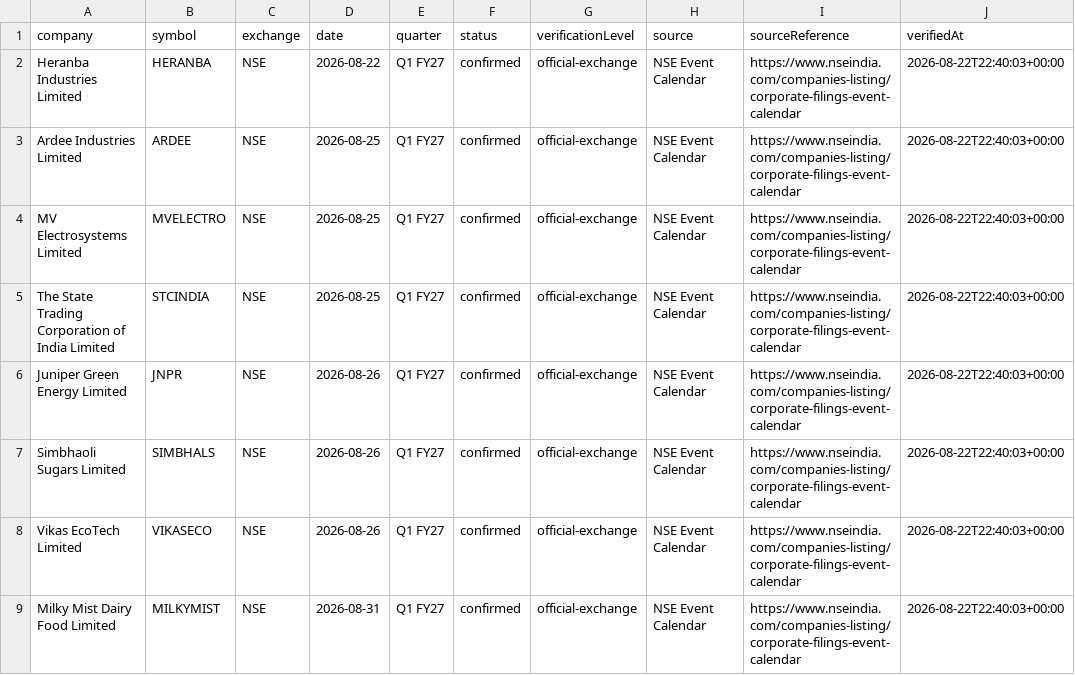
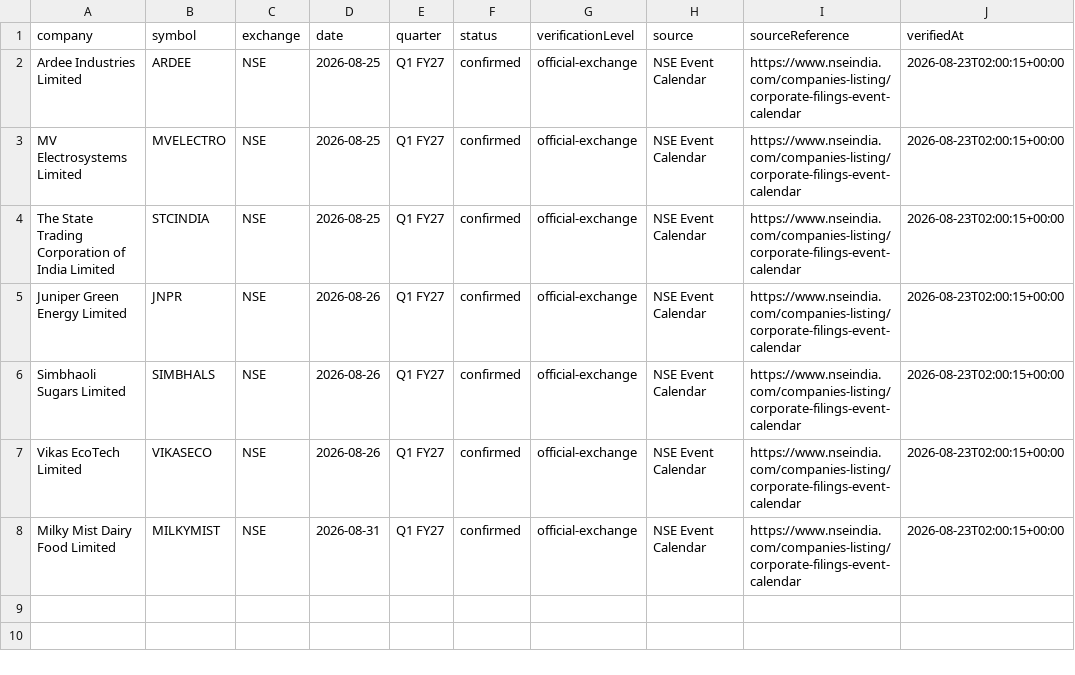
Before and after one commit to grvishnureddy/stock-analysis, a CSV file: data/results.csv, drawn as a sheet.

Commit message:
Update company results and news

```diff
--- a/data/results.csv
+++ b/data/results.csv
@@ -1,9 +1,8 @@
 company,symbol,exchange,date,quarter,status,verificationLevel,source,sourceReference,verifiedAt
-Heranba Industries Limited,HERANBA,NSE,2026-08-22,Q1 FY27,confirmed,official-exchange,NSE Event Calendar,https://www.nseindia.com/companies-listing/corporate-filings-event-calendar,2026-08-22T22:40:03+00:00
-Ardee Industries Limited,ARDEE,NSE,2026-08-25,Q1 FY27,confirmed,official-exchange,NSE Event Calendar,https://www.nseindia.com/companies-listing/corporate-filings-event-calendar,2026-08-22T22:40:03+00:00
-MV Electrosystems Limited,MVELECTRO,NSE,2026-08-25,Q1 FY27,confirmed,official-exchange,NSE Event Calendar,https://www.nseindia.com/companies-listing/corporate-filings-event-calendar,2026-08-22T22:40:03+00:00
-The State Trading Corporation of India Limited,STCINDIA,NSE,2026-08-25,Q1 FY27,confirmed,official-exchange,NSE Event Calendar,https://www.nseindia.com/companies-listing/corporate-filings-event-calendar,2026-08-22T22:40:03+00:00
-Juniper Green Energy Limited,JNPR,NSE,2026-08-26,Q1 FY27,confirmed,official-exchange,NSE Event Calendar,https://www.nseindia.com/companies-listing/corporate-filings-event-calendar,2026-08-22T22:40:03+00:00
-Simbhaoli Sugars Limited,SIMBHALS,NSE,2026-08-26,Q1 FY27,confirmed,official-exchange,NSE Event Calendar,https://www.nseindia.com/companies-listing/corporate-filings-event-calendar,2026-08-22T22:40:03+00:00
-Vikas EcoTech Limited,VIKASECO,NSE,2026-08-26,Q1 FY27,confirmed,official-exchange,NSE Event Calendar,https://www.nseindia.com/companies-listing/corporate-filings-event-calendar,2026-08-22T22:40:03+00:00
-Milky Mist Dairy Food Limited,MILKYMIST,NSE,2026-08-31,Q1 FY27,confirmed,official-exchange,NSE Event Calendar,https://www.nseindia.com/companies-listing/corporate-filings-event-calendar,2026-08-22T22:40:03+00:00
+Ardee Industries Limited,ARDEE,NSE,2026-08-25,Q1 FY27,confirmed,official-exchange,NSE Event Calendar,https://www.nseindia.com/companies-listing/corporate-filings-event-calendar,2026-08-23T02:00:15+00:00
+MV Electrosystems Limited,MVELECTRO,NSE,2026-08-25,Q1 FY27,confirmed,official-exchange,NSE Event Calendar,https://www.nseindia.com/companies-listing/corporate-filings-event-calendar,2026-08-23T02:00:15+00:00
+The State Trading Corporation of India Limited,STCINDIA,NSE,2026-08-25,Q1 FY27,confirmed,official-exchange,NSE Event Calendar,https://www.nseindia.com/companies-listing/corporate-filings-event-calendar,2026-08-23T02:00:15+00:00
+Juniper Green Energy Limited,JNPR,NSE,2026-08-26,Q1 FY27,confirmed,official-exchange,NSE Event Calendar,https://www.nseindia.com/companies-listing/corporate-filings-event-calendar,2026-08-23T02:00:15+00:00
+Simbhaoli Sugars Limited,SIMBHALS,NSE,2026-08-26,Q1 FY27,confirmed,official-exchange,NSE Event Calendar,https://www.nseindia.com/companies-listing/corporate-filings-event-calendar,2026-08-23T02:00:15+00:00
+Vikas EcoTech Limited,VIKASECO,NSE,2026-08-26,Q1 FY27,confirmed,official-exchange,NSE Event Calendar,https://www.nseindia.com/companies-listing/corporate-filings-event-calendar,2026-08-23T02:00:15+00:00
+Milky Mist Dairy Food Limited,MILKYMIST,NSE,2026-08-31,Q1 FY27,confirmed,official-exchange,NSE Event Calendar,https://www.nseindia.com/companies-listing/corporate-filings-event-calendar,2026-08-23T02:00:15+00:00
```
Also changed, not shown: 16 other files.
